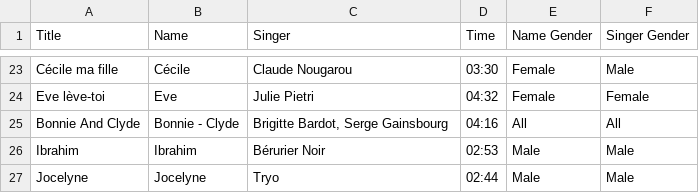
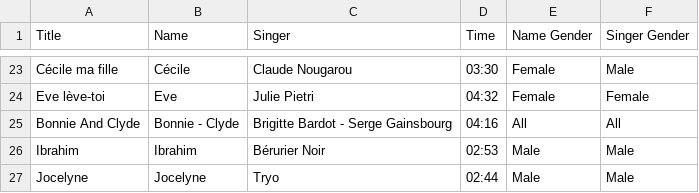
Before and after one commit to Boutast/French_Names_In_Music, a CSV file: French_name_in_music.csv, drawn as a sheet; only a part is shown, gaps mark what is left out.

Commit message:
Correction: Data Gainsbarre

```diff
--- a/French_name_in_music.csv
+++ b/French_name_in_music.csv
@@ -24,3 +24,3 @@ Cécile ma fille;Cécile;Claude Nougarou;03:30;Female;Male
 Eve lève-toi;Eve;Julie Pietri;04:32;Female;Female
-Bonnie And Clyde;Bonnie - Clyde;Brigitte Bardot, Serge Gainsbourg;04:16;All;All
+Bonnie And Clyde;Bonnie - Clyde;Brigitte Bardot - Serge Gainsbourg;04:16;All;All
 Ibrahim;Ibrahim;Bérurier Noir;02:53;Male;Male
```
